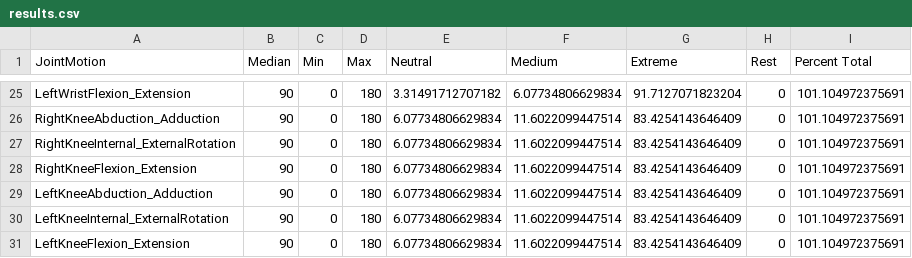
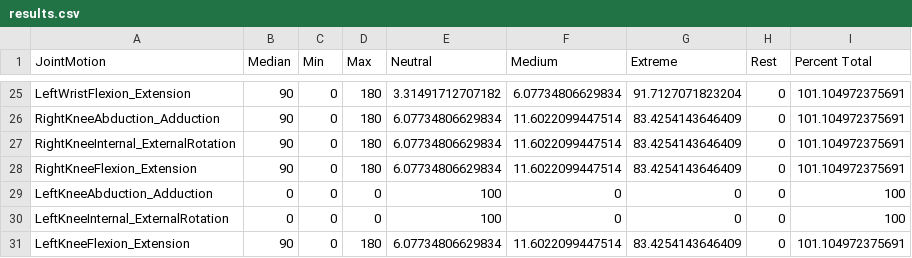
Before and after one commit to jaehho/mount_sinai, a CSV file: results.csv, drawn as a sheet; only a part is shown, gaps mark what is left out.

```diff
--- a/results.csv
+++ b/results.csv
@@ -28,4 +28,4 @@ RightKneeInternal_ExternalRotation,90,0,180,6.07734806629834,11.6022099447514,83
 RightKneeFlexion_Extension,90,0,180,6.07734806629834,11.6022099447514,83.4254143646409,0,101.104972375691
-LeftKneeAbduction_Adduction,90,0,180,6.07734806629834,11.6022099447514,83.4254143646409,0,101.104972375691
-LeftKneeInternal_ExternalRotation,90,0,180,6.07734806629834,11.6022099447514,83.4254143646409,0,101.104972375691
+LeftKneeAbduction_Adduction,0,0,0,100,0,0,0,100
+LeftKneeInternal_ExternalRotation,0,0,0,100,0,0,0,100
 LeftKneeFlexion_Extension,90,0,180,6.07734806629834,11.6022099447514,83.4254143646409,0,101.104972375691
```
Also changed, not shown: 1 other file.
